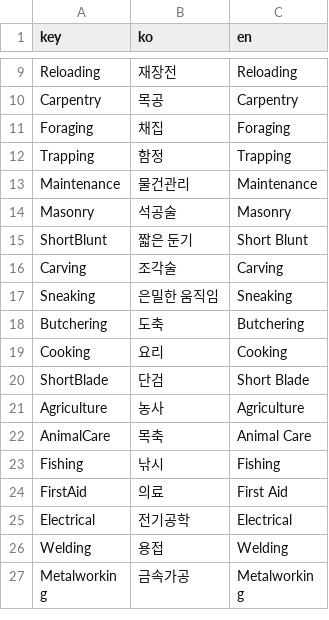
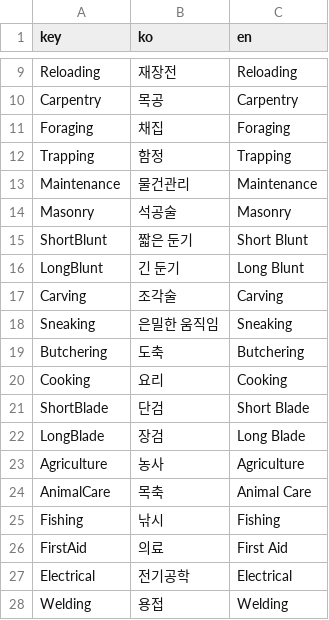
Before and after one commit to k0kk0r0/projectZBstats, a CSV file: translations.csv, drawn as a sheet; only a part is shown, gaps mark what is left out; the shorter side is filled out with more unchanged rows.

```diff
--- a/translations.csv
+++ b/translations.csv
@@ -15,2 +15,3 @@ Masonry,석공술,Masonry
 ShortBlunt,짧은 둔기,Short Blunt
+LongBlunt,긴 둔기,Long Blunt
 Carving,조각술,Carving
@@ -20,2 +21,3 @@ Cooking,요리,Cooking
 ShortBlade,단검,Short Blade
+LongBlade,장검,Long Blade
 Agriculture,농사,Agriculture
```
Also changed, not shown: items.csv, 1 other file.
